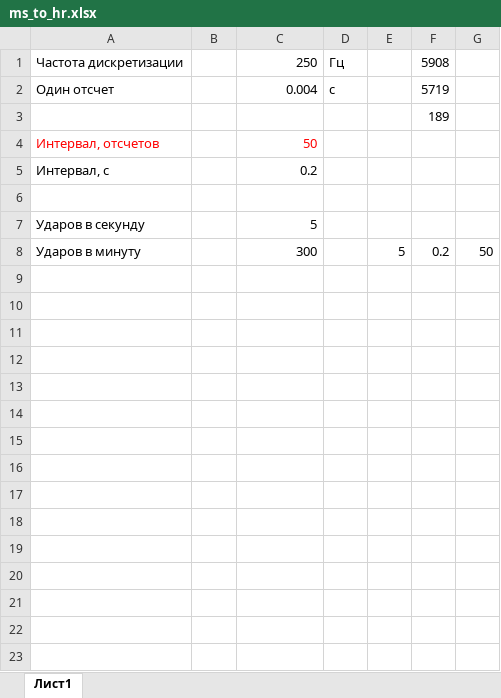
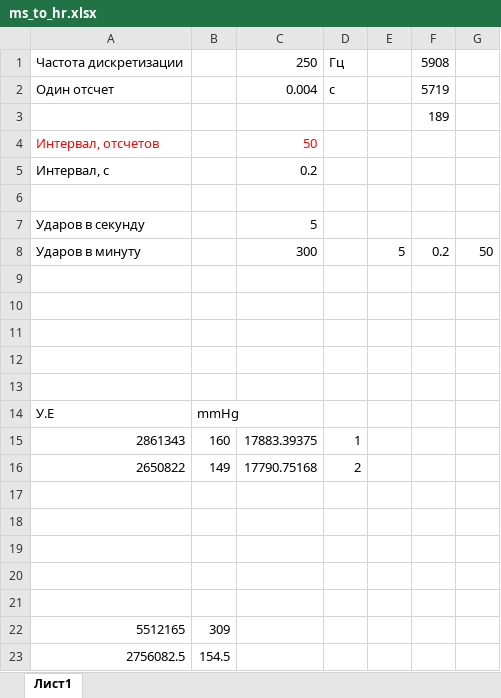
Before and after one commit to evgmolt/TonometerTest, an Excel workbook: TTestApp/ms_to_hr.xlsx, sheet Лист1, drawn as a sheet; values as stored, in another font and other column widths than the file's, no borders; the diff names each change by its address in the sheet, - before the commit and + after, or states it on an @@ line.

```diff
--- a/TTestApp/ms_to_hr.xlsx (sheet Лист1)
+++ b/TTestApp/ms_to_hr.xlsx (sheet Лист1)
+row 9: (empty)
+row 10: (empty)
+row 11: (empty)
+row 12: (empty)
+row 13: (empty)
+row 14: У.Е | mmHg
+row 15: 2861343 | 160 | 17883.39375 | 1
+row 16: 2650822 | 149 | 17790.75168 | 2
+row 17: (empty)
+row 18: (empty)
+row 19: (empty)
+row 20: (empty)
+row 21: (empty)
+row 22: 5512165 | 309
+row 23: 2756082.5 | 154.5
```
Also changed, not shown: 9 other files.
